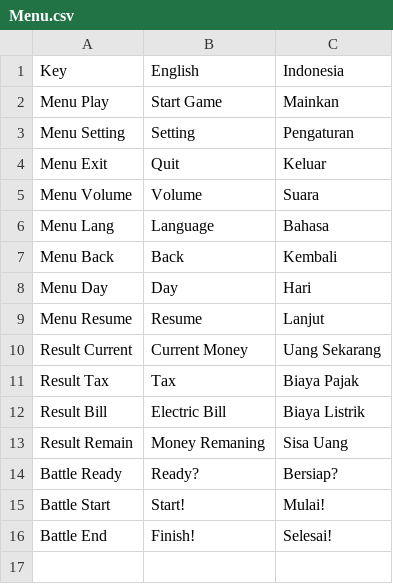
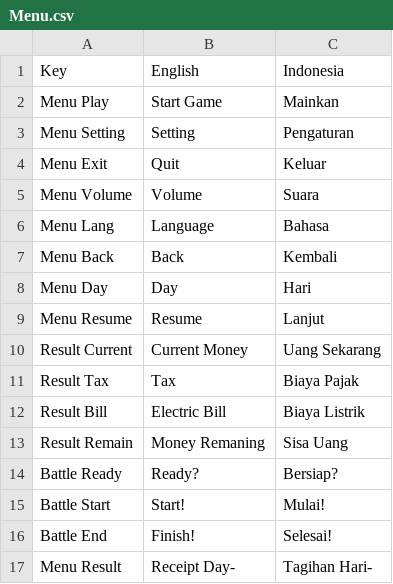
Before and after one commit to DanishAlifArsan/PT-Arudam, a CSV file: Assets/SimpleLocalization/Resources/Localization/Menu.csv, drawn as a sheet.

```diff
--- a/Assets/SimpleLocalization/Resources/Localization/Menu.csv
+++ b/Assets/SimpleLocalization/Resources/Localization/Menu.csv
@@ -16 +16,2 @@ Battle Start,Start!,Mulai!
 Battle End,Finish!,Selesai!
+Menu Result,Receipt Day-,Tagihan Hari-
```
Also changed, not shown: Assets/SimpleLocalization/Resources/Localization/Indicator.csv, 36 other files.
